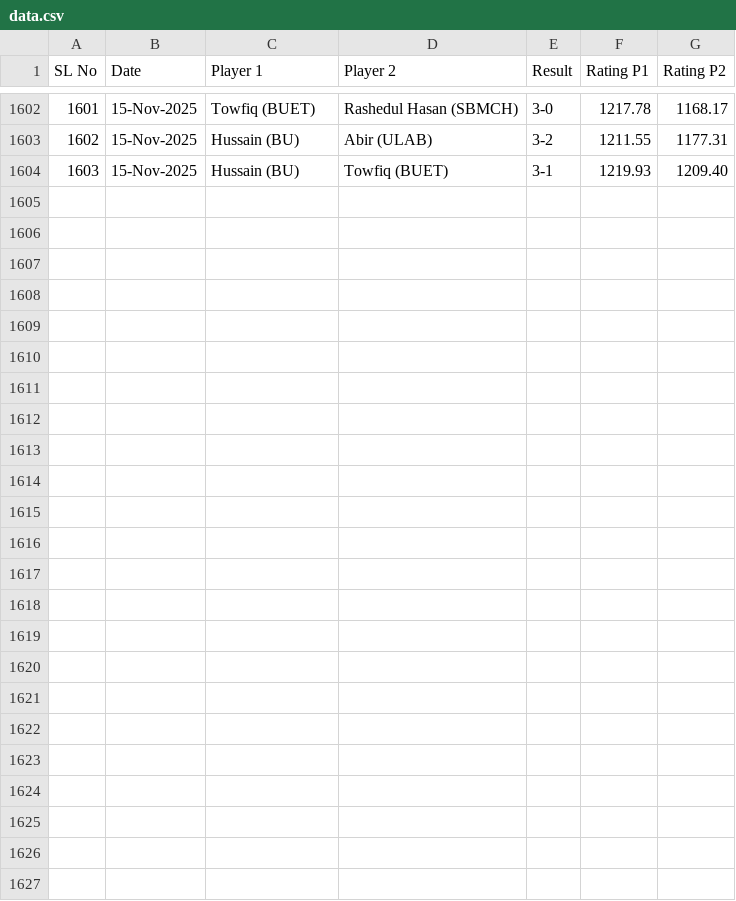
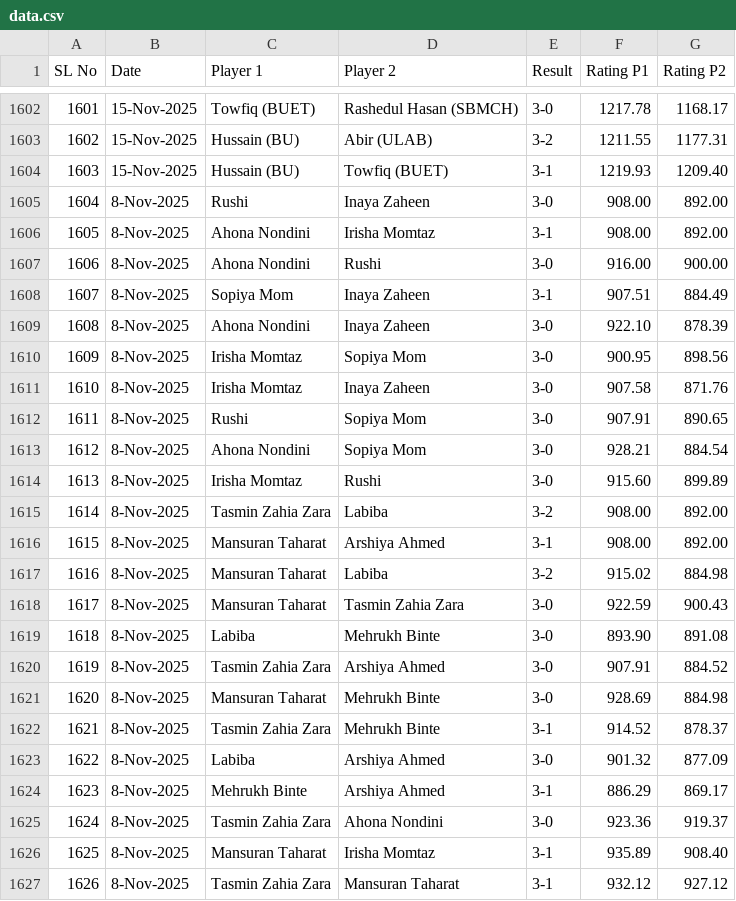
Before and after one commit to abdullahsg/ratingTracker, a CSV file: data.csv, drawn as a sheet; only a part is shown, gaps mark what is left out.

Commit message:
new data added

```diff
--- a/data.csv
+++ b/data.csv
@@ -1604 +1604,24 @@ SL No,Date,Player 1,Player 2,Result,Rating P1,Rating P2
 1603,15-Nov-2025,Hussain (BU),Towfiq (BUET),3-1,1219.93,1209.40
+1604,8-Nov-2025,Rushi,Inaya Zaheen,3-0,908.00,892.00
+1605,8-Nov-2025,Ahona Nondini,Irisha Momtaz,3-1,908.00,892.00
+1606,8-Nov-2025,Ahona Nondini,Rushi,3-0,916.00,900.00
+1607,8-Nov-2025,Sopiya Mom,Inaya Zaheen,3-1,907.51,884.49
+1608,8-Nov-2025,Ahona Nondini,Inaya Zaheen,3-0,922.10,878.39
+1609,8-Nov-2025,Irisha Momtaz,Sopiya Mom,3-0,900.95,898.56
+1610,8-Nov-2025,Irisha Momtaz,Inaya Zaheen,3-0,907.58,871.76
+1611,8-Nov-2025,Rushi,Sopiya Mom,3-0,907.91,890.65
+1612,8-Nov-2025,Ahona Nondini,Sopiya Mom,3-0,928.21,884.54
+1613,8-Nov-2025,Irisha Momtaz,Rushi,3-0,915.60,899.89
+1614,8-Nov-2025,Tasmin Zahia Zara,Labiba,3-2,908.00,892.00
+1615,8-Nov-2025,Mansuran Taharat,Arshiya Ahmed,3-1,908.00,892.00
+1616,8-Nov-2025,Mansuran Taharat,Labiba,3-2,915.02,884.98
+1617,8-Nov-2025,Mansuran Taharat,Tasmin Zahia Zara,3-0,922.59,900.43
+1618,8-Nov-2025,Labiba,Mehrukh Binte,3-0,893.90,891.08
+1619,8-Nov-2025,Tasmin Zahia Zara,Arshiya Ahmed,3-0,907.91,884.52
+1620,8-Nov-2025,Mansuran Taharat,Mehrukh Binte,3-0,928.69,884.98
+1621,8-Nov-2025,Tasmin Zahia Zara,Mehrukh Binte,3-1,914.52,878.37
+1622,8-Nov-2025,Labiba,Arshiya Ahmed,3-0,901.32,877.09
+1623,8-Nov-2025,Mehrukh Binte,Arshiya Ahmed,3-1,886.29,869.17
+1624,8-Nov-2025,Tasmin Zahia Zara,Ahona Nondini,3-0,923.36,919.37
+1625,8-Nov-2025,Mansuran Taharat,Irisha Momtaz,3-1,935.89,908.40
+1626,8-Nov-2025,Tasmin Zahia Zara,Mansuran Taharat,3-1,932.12,927.12
```
